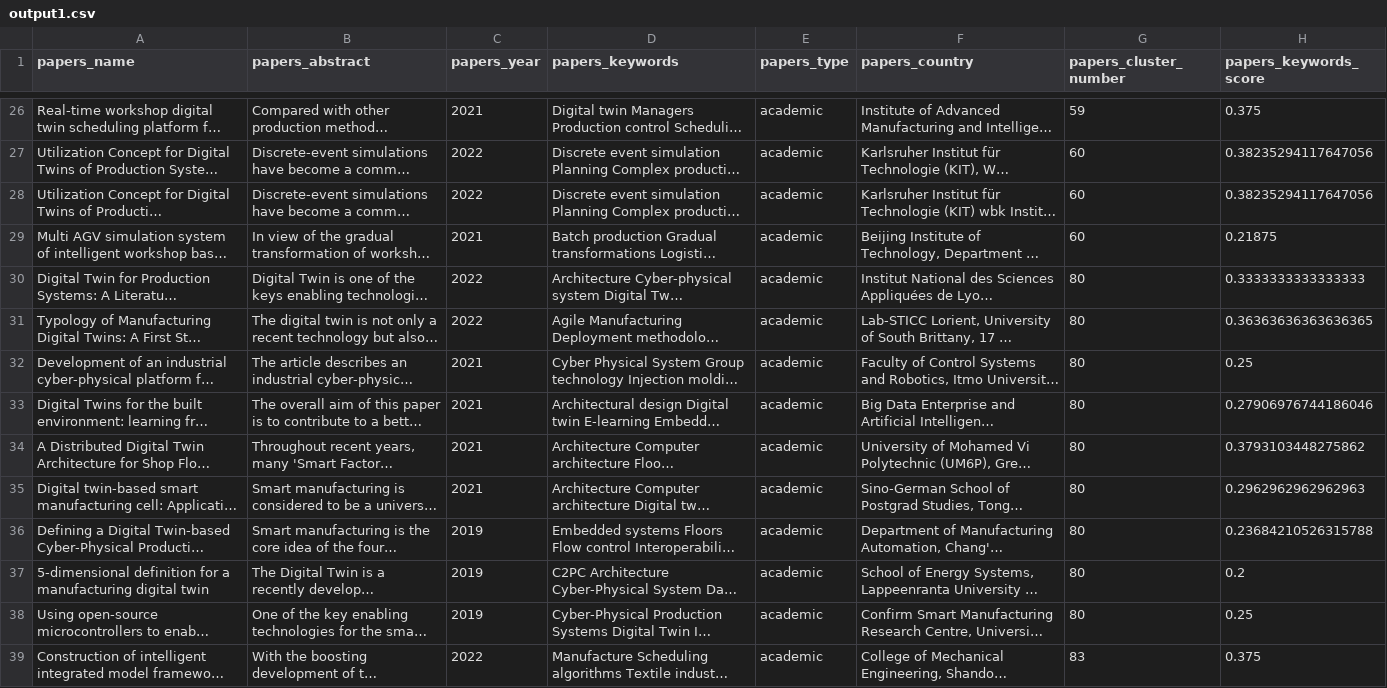
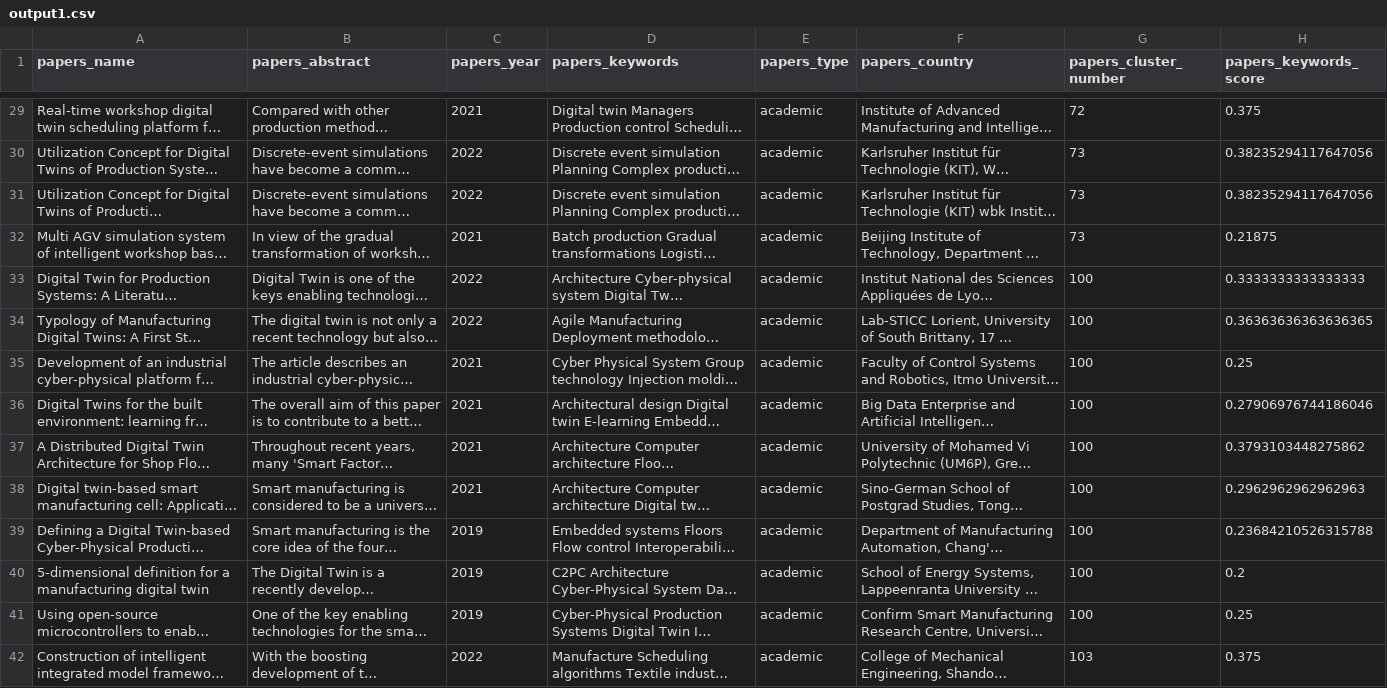
Before and after one commit to pedrolbacelar/Digital_Twin, a CSV file: output1.csv, drawn as a sheet; only a part is shown, gaps mark what is left out; long unchanged cells end in …; addresses are those after the commit; the diff covers the shown part only; the diff names each change by its address in the sheet, - before the commit and + after, or states it on an @@ line.

```diff
--- a/output1.csv
+++ b/output1.csv
-G29 (papers_cluster_number): 59
+G29 (papers_cluster_number): 72
-G30:G32 (papers_cluster_number): 60
+G30:G32 (papers_cluster_number): 73
-G33:G41 (papers_cluster_number): 80
+G33:G41 (papers_cluster_number): 100
-G42 (papers_cluster_number): 83
+G42 (papers_cluster_number): 103
```
Also changed, not shown: 3 added rows and 94 edited cells elsewhere in this file, 1 other file.
